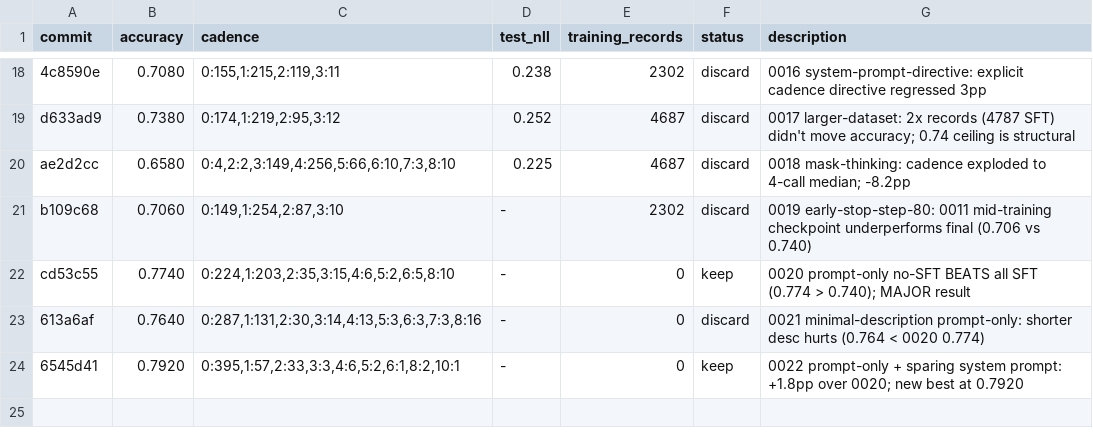
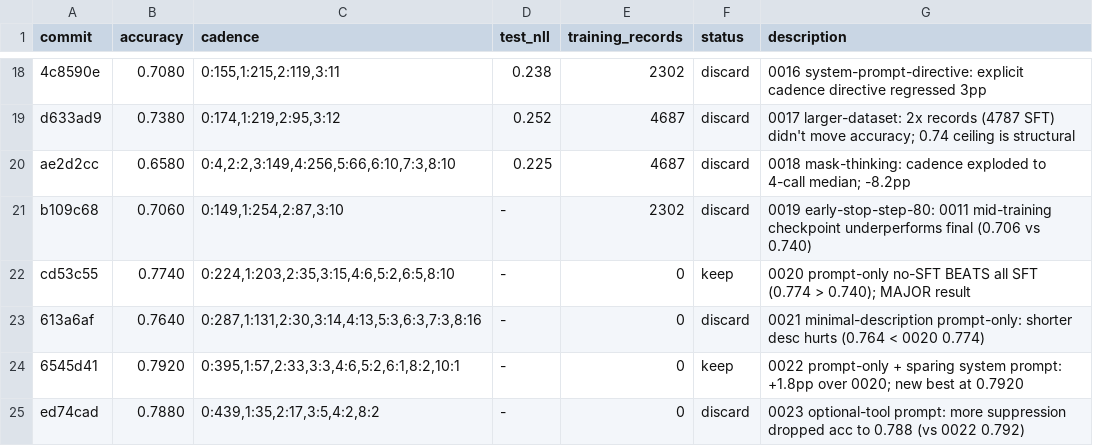
Before and after one commit to dphuang2/tinker-cookbook, a TSV file: tinker_cookbook/recipes/interview/results.tsv, drawn as a sheet; only a part is shown, gaps mark what is left out; the diff names each change by its address in the sheet, - before the commit and + after, or states it on an @@ line.

Commit message:
0023 optional-tool-prompt: discard: 0.7920 -> 0.7880

```diff
--- a/tinker_cookbook/recipes/interview/results.tsv
+++ b/tinker_cookbook/recipes/interview/results.tsv
+row 25: ed74cad | 0.7880 | 0:439,1:35,2:17,3:5,4:2,8:2 | - | 0 | discard | 0023 optional-tool prompt: more suppression dropped acc to 0.788 (vs 0022 0.792)
```
Also changed, not shown: 5 other files.
